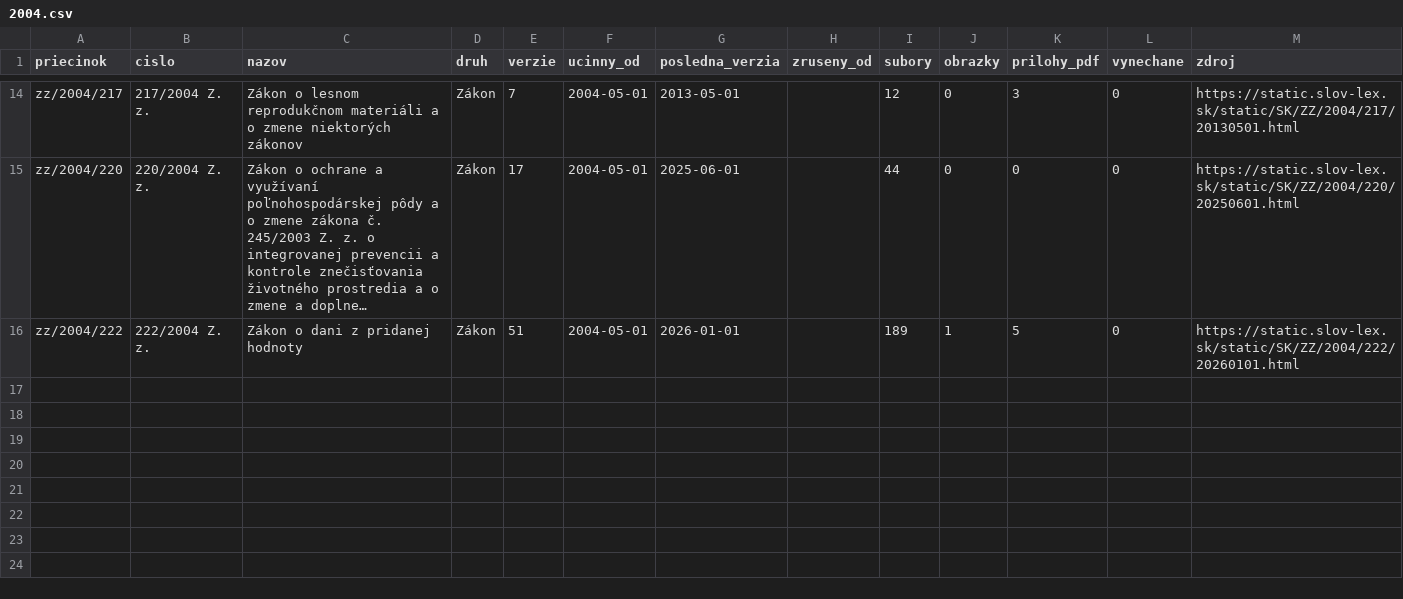
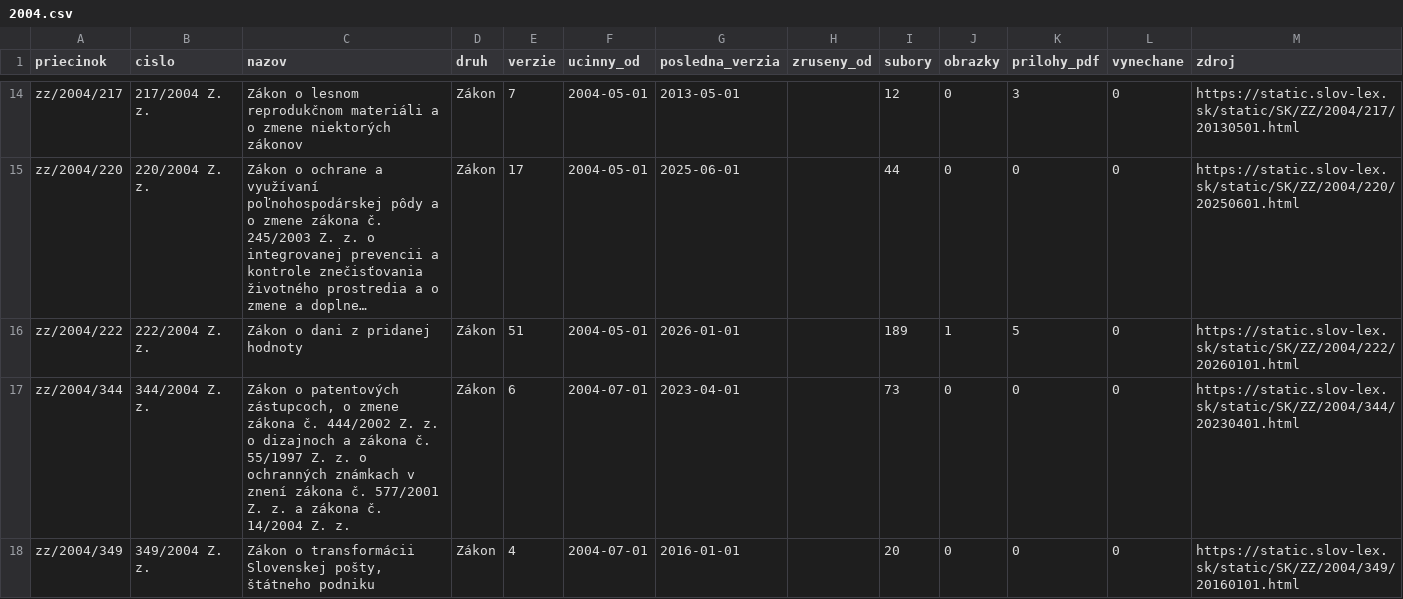
Before and after one commit to lexifina/slovakia-law, a CSV file: data/historia/2004.csv, drawn as a sheet; only a part is shown, gaps mark what is left out; long unchanged cells end in …; the diff names each change by its address in the sheet, - before the commit and + after, or states it on an @@ line.

Commit message:
História predpisov: ďalšie časové verzie 2 účinných predpisov (10 commitov)
Appended the other dated versions of 2 acts held since 2026-11-02 as their current version
(10 commits), data retrieved 2026-11-16: for each act every version Slov-Lex keeps, oldest first,
so its last commit is its newest text. These commits come after the version held before; each carries
the day it took effect (In-force), and readers take the newest commit whose In-force is on or before
the day asked (tools/ku_dnu.py does). Versions before the held one say so in a Backfill: trailer.
data/historia/<year>.csv lists the acts.

In-force: 2023-04-01
Kind: documentation

```diff
--- a/data/historia/2004.csv
+++ b/data/historia/2004.csv
+row 17: zz/2004/344 | 344/2004 Z. z. | Zákon o patentových zástupcoch, o zmene zákona č. 444/2002 Z. z. o dizajnoch a zákona č. 55/1997 Z. z. o ochranných známkach v znení zákona č. 577/2001 Z. z. a zákona č. 14/2004 Z. z. | Zákon | 6 | 2004-07-01 | 2023-04-01 |  | 73 | 0 | 0 | 0 | https://static.slov-lex.sk/static/SK/ZZ/2004/344/20230401.html
+row 18: zz/2004/349 | 349/2004 Z. z. | Zákon o transformácii Slovenskej pošty, štátneho podniku | Zákon | 4 | 2004-07-01 | 2016-01-01 |  | 20 | 0 | 0 | 0 | https://static.slov-lex.sk/static/SK/ZZ/2004/349/20160101.html
```
